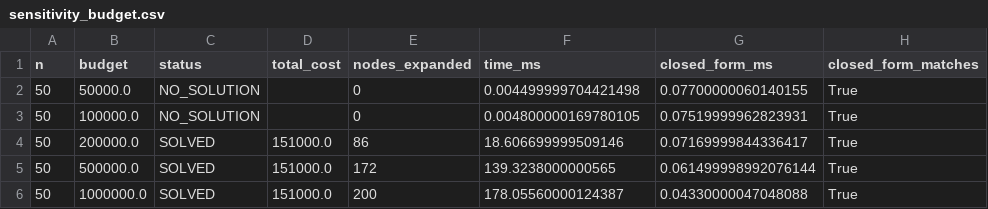
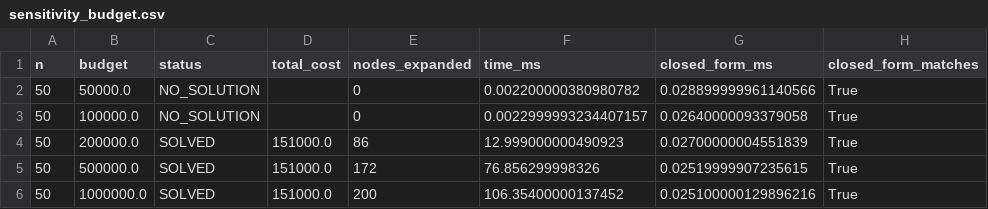
Before and after one commit to MichaelNasution/Enterprise-AI-Copilot, a CSV file: analysis/sensitivity_budget.csv, drawn as a sheet.

Commit message:
feat(perf): add sensitivity analysis data and scaling visualization plot

```diff
--- a/analysis/sensitivity_budget.csv
+++ b/analysis/sensitivity_budget.csv
@@ -1,6 +1,6 @@
 n,budget,status,total_cost,nodes_expanded,time_ms,closed_form_ms,closed_form_matches
-50,50000.0,NO_SOLUTION,,0,0.004499999704421498,0.07700000060140155,True
-50,100000.0,NO_SOLUTION,,0,0.004800000169780105,0.07519999962823931,True
-50,200000.0,SOLVED,151000.0,86,18.606699999509146,0.07169999844336417,True
-50,500000.0,SOLVED,151000.0,172,139.3238000000565,0.061499998992076144,True
-50,1000000.0,SOLVED,151000.0,200,178.05560000124387,0.04330000047048088,True
+50,50000.0,NO_SOLUTION,,0,0.002200000380980782,0.028899999961140566,True
+50,100000.0,NO_SOLUTION,,0,0.0022999993234407157,0.02640000093379058,True
+50,200000.0,SOLVED,151000.0,86,12.999000000490923,0.02700000004551839,True
+50,500000.0,SOLVED,151000.0,172,76.856299998326,0.02519999907235615,True
+50,1000000.0,SOLVED,151000.0,200,106.35400000137452,0.025100000129896216,True
```
Also changed, not shown: analysis/sensitivity_scale.csv, 2 other files.
